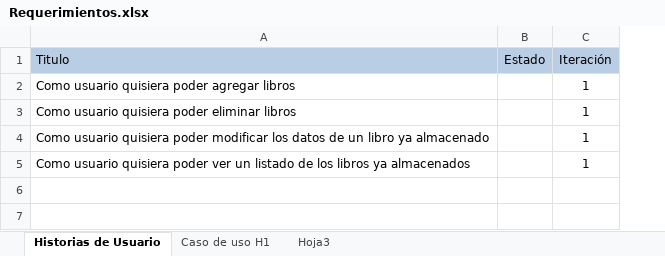
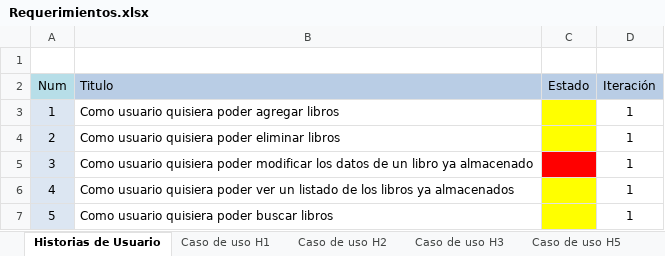
Before and after one commit to andromorfo/Libros, an Excel workbook: Documentacion/Requerimientos.xlsx, sheet Historias de Usuario, drawn as a sheet; values as stored, in another font and other column widths than the file's, no borders; addresses are those after the commit; the diff names each change by its address in the sheet, - before the commit and + after, or states it on an @@ line.

Commit message:
Agregado modificar y buscar
Agregada la implementación de los métodos
-Modificar libro
-Buscar libro

```diff
--- a/Documentacion/Requerimientos.xlsx (sheet Historias de Usuario)
+++ b/Documentacion/Requerimientos.xlsx (sheet Historias de Usuario)
-sheet tab: Hoja3
+sheet tab: Caso de uso H2
+sheet tab: Caso de uso H3
+sheet tab: Caso de uso H5
+column A (Num), rows 3-6: 1 | 2 | 3 | 4
+row 1: (empty)
-C3:C4 fill: none
+C3:C4 fill: #FFFF00
-C5 fill: none
+C5 fill: #FF0000
-C6 fill: none
+C6 fill: #FFFF00
+row 7: 5 | Como usuario quisiera poder buscar libros |  | 1
```
Also changed, not shown: sheet Caso de uso H2, sheet Caso de uso H1, 7 other files.
